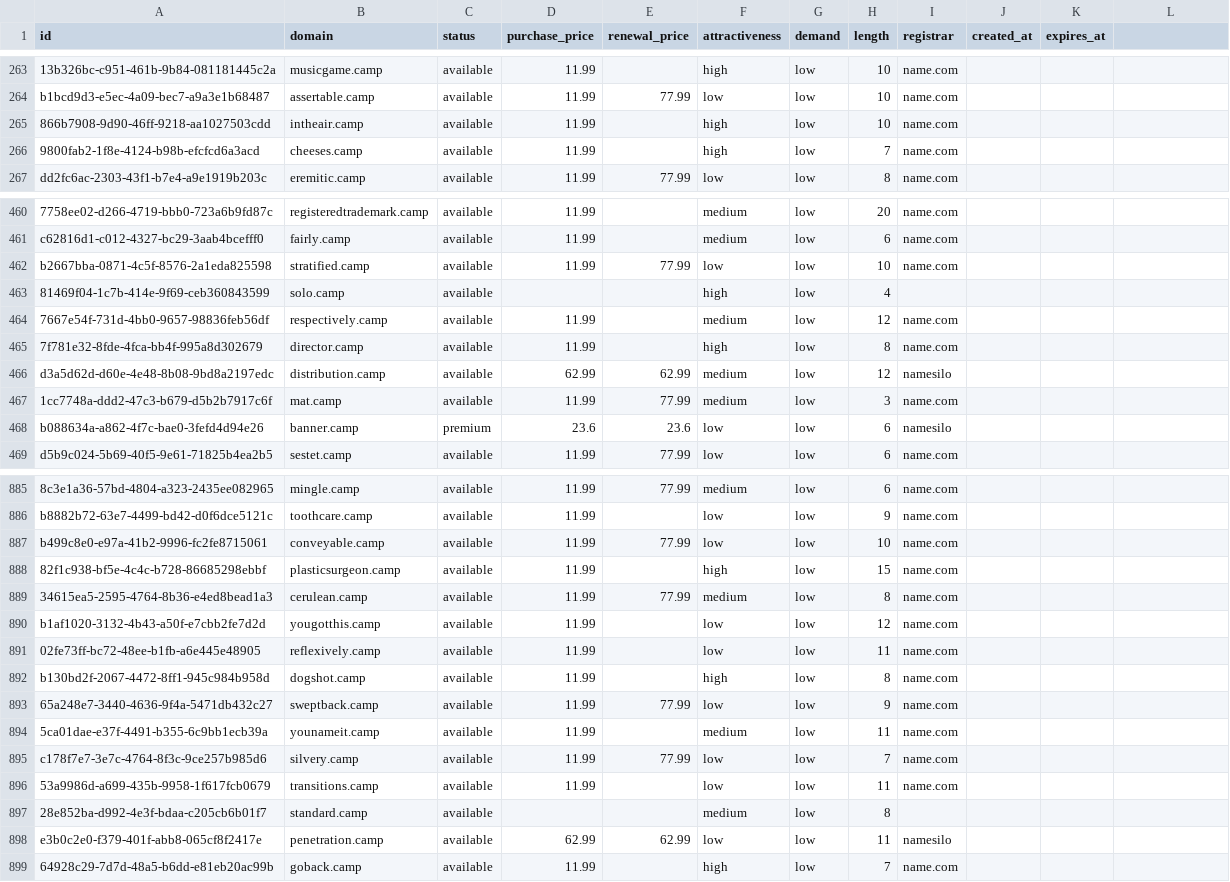
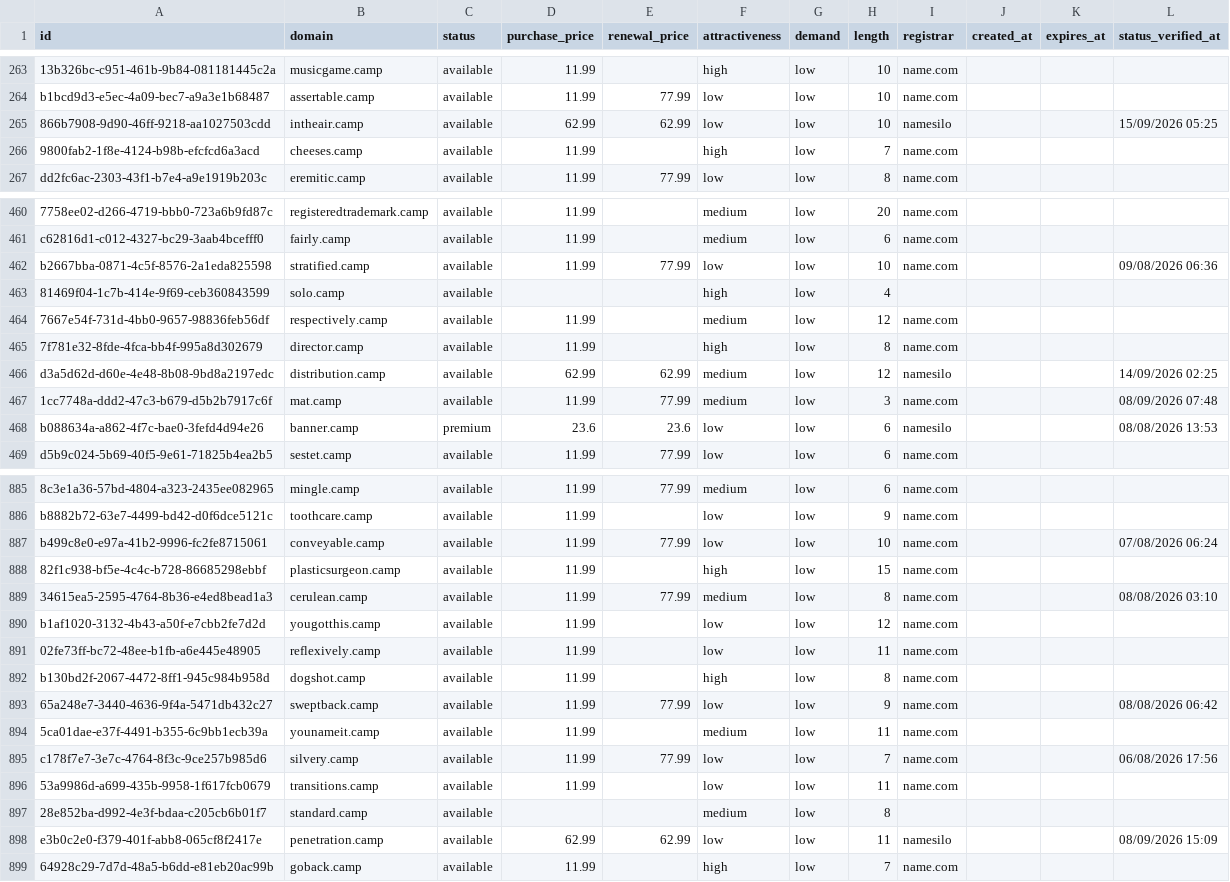
Before and after one commit to UniqueDomains/camp-oneword-domains, a CSV file: camp.csv, drawn as a sheet; only a part is shown, gaps mark what is left out; the diff covers the shown part only.

Commit message:
Domains update

```diff
--- a/camp.csv
+++ b/camp.csv
@@ -1 +1 @@
-id,domain,status,purchase_price,renewal_price,attractiveness,demand,length,registrar,created_at,expires_at
+id,domain,status,purchase_price,renewal_price,attractiveness,demand,length,registrar,created_at,expires_at,status_verified_at
@@ -265 +265 @@ b1bcd9d3-e5ec-4a09-bec7-a9a3e1b68487,assertable.camp,available,11.99,77.99,low,l
-866b7908-9d90-46ff-9218-aa1027503cdd,intheair.camp,available,11.99,,high,low,10,name.com,,
+866b7908-9d90-46ff-9218-aa1027503cdd,intheair.camp,available,62.99,62.99,low,low,10,namesilo,,,15/09/2026 05:25
@@ -462 +462 @@ c62816d1-c012-4327-bc29-3aab4bcefff0,fairly.camp,available,11.99,,medium,low,6,n
-b2667bba-0871-4c5f-8576-2a1eda825598,stratified.camp,available,11.99,77.99,low,low,10,name.com,,
+b2667bba-0871-4c5f-8576-2a1eda825598,stratified.camp,available,11.99,77.99,low,low,10,name.com,,,09/08/2026 06:36
@@ -466,3 +466,3 @@ b2667bba-0871-4c5f-8576-2a1eda825598,stratified.camp,available,11.99,77.99,low,l
-d3a5d62d-d60e-4e48-8b08-9bd8a2197edc,distribution.camp,available,62.99,62.99,medium,low,12,namesilo,,
-1cc7748a-ddd2-47c3-b679-d5b2b7917c6f,mat.camp,available,11.99,77.99,medium,low,3,name.com,,
-b088634a-a862-4f7c-bae0-3fefd4d94e26,banner.camp,premium,23.6,23.6,low,low,6,namesilo,,
+d3a5d62d-d60e-4e48-8b08-9bd8a2197edc,distribution.camp,available,62.99,62.99,medium,low,12,namesilo,,,14/09/2026 02:25
+1cc7748a-ddd2-47c3-b679-d5b2b7917c6f,mat.camp,available,11.99,77.99,medium,low,3,name.com,,,08/09/2026 07:48
+b088634a-a862-4f7c-bae0-3fefd4d94e26,banner.camp,premium,23.6,23.6,low,low,6,namesilo,,,08/08/2026 13:53
@@ -887 +887 @@ b8882b72-63e7-4499-bd42-d0f6dce5121c,toothcare.camp,available,11.99,,low,low,9,n
-b499c8e0-e97a-41b2-9996-fc2fe8715061,conveyable.camp,available,11.99,77.99,low,low,10,name.com,,
+b499c8e0-e97a-41b2-9996-fc2fe8715061,conveyable.camp,available,11.99,77.99,low,low,10,name.com,,,07/08/2026 06:24
@@ -889 +889 @@ b499c8e0-e97a-41b2-9996-fc2fe8715061,conveyable.camp,available,11.99,77.99,low,l
-34615ea5-2595-4764-8b36-e4ed8bead1a3,cerulean.camp,available,11.99,77.99,medium,low,8,name.com,,
+34615ea5-2595-4764-8b36-e4ed8bead1a3,cerulean.camp,available,11.99,77.99,medium,low,8,name.com,,,08/08/2026 03:10
@@ -893 +893 @@ b130bd2f-2067-4472-8ff1-945c984b958d,dogshot.camp,available,11.99,,high,low,8,na
-65a248e7-3440-4636-9f4a-5471db432c27,sweptback.camp,available,11.99,77.99,low,low,9,name.com,,
+65a248e7-3440-4636-9f4a-5471db432c27,sweptback.camp,available,11.99,77.99,low,low,9,name.com,,,08/08/2026 06:42
@@ -895 +895 @@ b130bd2f-2067-4472-8ff1-945c984b958d,dogshot.camp,available,11.99,,high,low,8,na
-c178f7e7-3e7c-4764-8f3c-9ce257b985d6,silvery.camp,available,11.99,77.99,low,low,7,name.com,,
+c178f7e7-3e7c-4764-8f3c-9ce257b985d6,silvery.camp,available,11.99,77.99,low,low,7,name.com,,,06/08/2026 17:56
@@ -898 +898 @@ c178f7e7-3e7c-4764-8f3c-9ce257b985d6,silvery.camp,available,11.99,77.99,low,low,
-e3b0c2e0-f379-401f-abb8-065cf8f2417e,penetration.camp,available,62.99,62.99,low,low,11,namesilo,,
+e3b0c2e0-f379-401f-abb8-065cf8f2417e,penetration.camp,available,62.99,62.99,low,low,11,namesilo,,,08/09/2026 15:09
```
Also changed, not shown: 98 edited cells elsewhere in this file, 6 other files.
